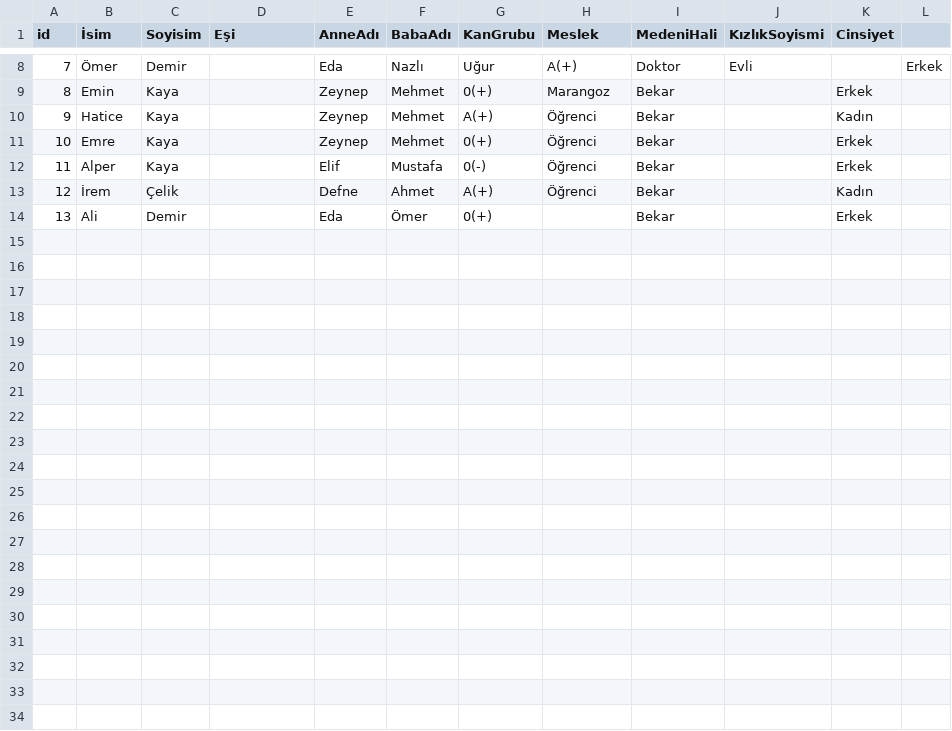
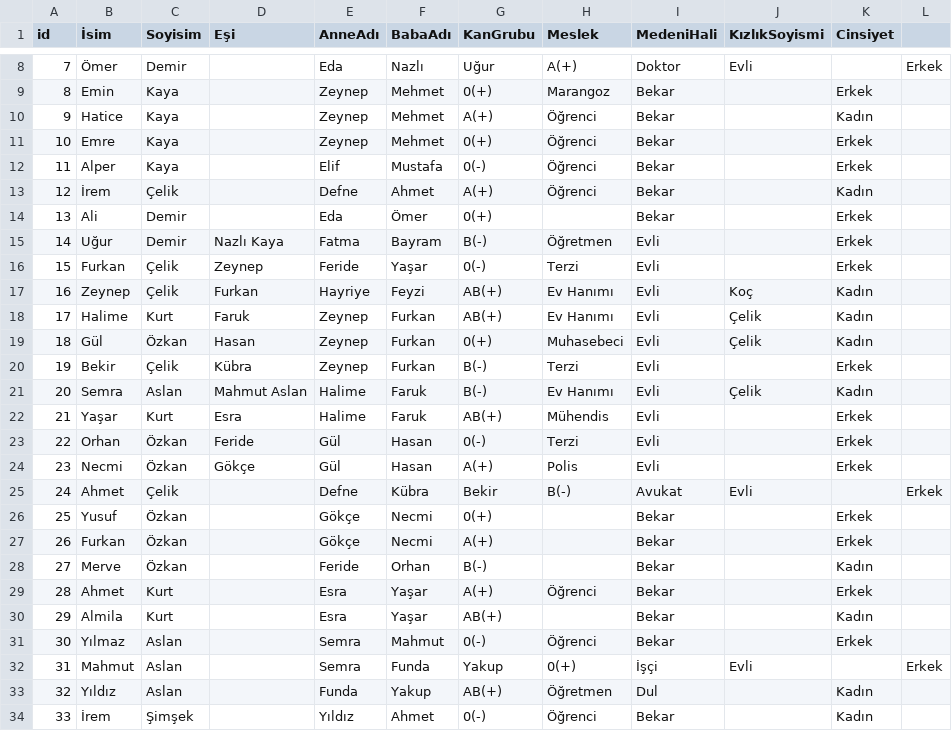
Before and after one commit to sencanmustafa/familyTree, a CSV file: ConsoleUI/exp1-2.csv, drawn as a sheet; only a part is shown, gaps mark what is left out; the diff covers the shown part only.

```diff
--- a/ConsoleUI/exp1-2.csv
+++ b/ConsoleUI/exp1-2.csv
@@ -14 +14,21 @@ id;İsim;Soyisim;Eşi;AnneAdı;BabaAdı;KanGrubu;Meslek;MedeniHali;KızlıkSoyis
 13;Ali;Demir;;Eda;Ömer;0(+);;Bekar;;Erkek
+14;Uğur;Demir;Nazlı Kaya;Fatma;Bayram;B(-);Öğretmen;Evli;;Erkek
+15;Furkan;Çelik;Zeynep;Feride;Yaşar;0(-);Terzi;Evli;;Erkek
+16;Zeynep;Çelik;Furkan;Hayriye;Feyzi;AB(+);Ev Hanımı;Evli;Koç;Kadın
+17;Halime;Kurt;Faruk;Zeynep;Furkan;AB(+);Ev Hanımı;Evli;Çelik;Kadın
+18;Gül;Özkan;Hasan;Zeynep;Furkan;0(+);Muhasebeci;Evli;Çelik;Kadın
+19;Bekir;Çelik;Kübra;Zeynep;Furkan;B(-);Terzi;Evli;;Erkek
+20;Semra;Aslan;Mahmut Aslan;Halime;Faruk;B(-);Ev Hanımı;Evli;Çelik;Kadın
+21;Yaşar;Kurt;Esra;Halime;Faruk;AB(+);Mühendis;Evli;;Erkek
+22;Orhan;Özkan;Feride;Gül;Hasan;0(-);Terzi;Evli;;Erkek
+23;Necmi;Özkan;Gökçe;Gül;Hasan;A(+);Polis;Evli;;Erkek
+24;Ahmet;Çelik;;Defne;Kübra;Bekir;B(-);Avukat;Evli;;Erkek
+25;Yusuf;Özkan;;Gökçe;Necmi;0(+);;Bekar;;Erkek
+26;Furkan;Özkan;;Gökçe;Necmi;A(+);;Bekar;;Erkek
+27;Merve;Özkan;;Feride;Orhan;B(-);;Bekar;;Kadın
+28;Ahmet;Kurt;;Esra;Yaşar;A(+);Öğrenci;Bekar;;Erkek
+29;Almila;Kurt;;Esra;Yaşar;AB(+);;Bekar;;Kadın
+30;Yılmaz;Aslan;;Semra;Mahmut;0(-);Öğrenci;Bekar;;Erkek
+31;Mahmut;Aslan;;Semra;Funda;Yakup;0(+);İşçi;Evli;;Erkek
+32;Yıldız;Aslan;;Funda;Yakup;AB(+);Öğretmen;Dul;;Kadın
+33;İrem;Şimşek;;Yıldız;Ahmet;0(-);Öğrenci;Bekar;;Kadın
```
Also changed, not shown: 5 edited cells elsewhere in this file, 11 other files.
